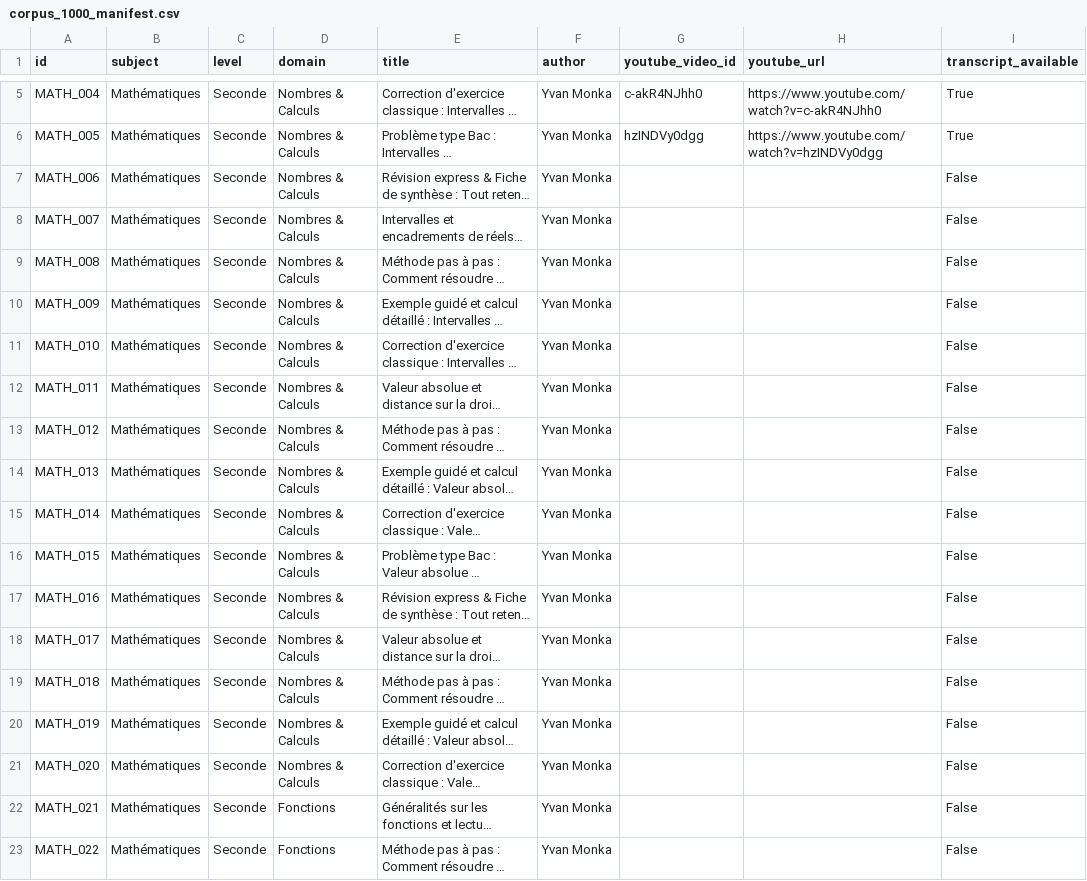
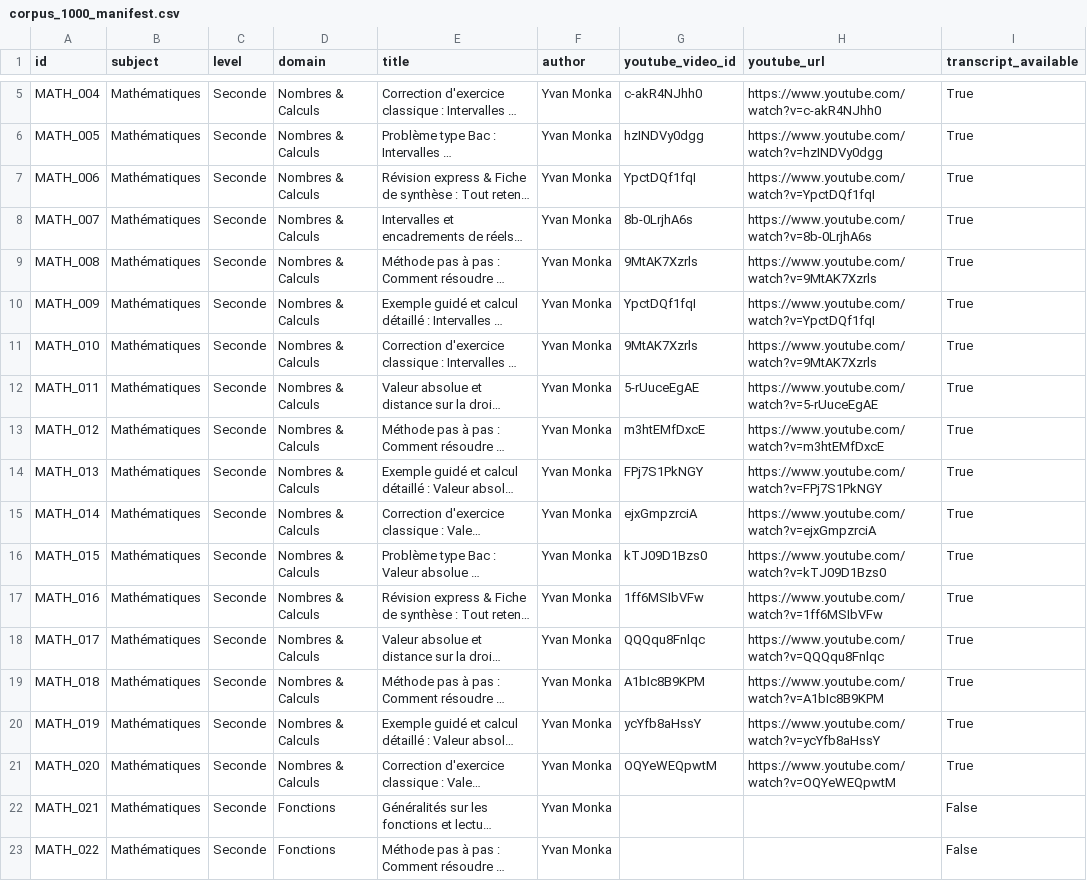
Before and after one commit to MELSIDI/ILLIMMI-PROJECT, a CSV file: corpus_illimmi_1000/catalog/corpus_1000_manifest.csv, drawn as a sheet; only a part is shown, gaps mark what is left out; long unchanged cells end in …; the diff names each change by its address in the sheet, - before the commit and + after, or states it on an @@ line.

Commit message:
feat(corpus): update catalog progress, manifest, and Gemma SFT training JSONL exports for 20 certified courses

```diff
--- a/corpus_illimmi_1000/catalog/corpus_1000_manifest.csv
+++ b/corpus_illimmi_1000/catalog/corpus_1000_manifest.csv
-G7 (youtube_video_id): (empty)
+G7 (youtube_video_id): YpctDQf1fqI
-H7 (youtube_url): (empty)
+H7 (youtube_url): https://www.youtube.com/watch?v=YpctDQf1fqI
-I7:I21 (transcript_available): False
+I7:I21 (transcript_available): True
-G8 (youtube_video_id): (empty)
+G8 (youtube_video_id): 8b-0LrjhA6s
-H8 (youtube_url): (empty)
+H8 (youtube_url): https://www.youtube.com/watch?v=8b-0LrjhA6s
-G9 (youtube_video_id): (empty)
+G9 (youtube_video_id): 9MtAK7Xzrls
-H9 (youtube_url): (empty)
+H9 (youtube_url): https://www.youtube.com/watch?v=9MtAK7Xzrls
-G10 (youtube_video_id): (empty)
+G10 (youtube_video_id): YpctDQf1fqI
-H10 (youtube_url): (empty)
+H10 (youtube_url): https://www.youtube.com/watch?v=YpctDQf1fqI
-G11 (youtube_video_id): (empty)
+G11 (youtube_video_id): 9MtAK7Xzrls
-H11 (youtube_url): (empty)
+H11 (youtube_url): https://www.youtube.com/watch?v=9MtAK7Xzrls
-G12 (youtube_video_id): (empty)
+G12 (youtube_video_id): 5-rUuceEgAE
-H12 (youtube_url): (empty)
+H12 (youtube_url): https://www.youtube.com/watch?v=5-rUuceEgAE
-G13 (youtube_video_id): (empty)
+G13 (youtube_video_id): m3htEMfDxcE
-H13 (youtube_url): (empty)
+H13 (youtube_url): https://www.youtube.com/watch?v=m3htEMfDxcE
-G14 (youtube_video_id): (empty)
+G14 (youtube_video_id): FPj7S1PkNGY
-H14 (youtube_url): (empty)
+H14 (youtube_url): https://www.youtube.com/watch?v=FPj7S1PkNGY
-G15 (youtube_video_id): (empty)
+G15 (youtube_video_id): ejxGmpzrciA
-H15 (youtube_url): (empty)
+H15 (youtube_url): https://www.youtube.com/watch?v=ejxGmpzrciA
-G16 (youtube_video_id): (empty)
+G16 (youtube_video_id): kTJ09D1Bzs0
-H16 (youtube_url): (empty)
+H16 (youtube_url): https://www.youtube.com/watch?v=kTJ09D1Bzs0
-G17 (youtube_video_id): (empty)
+G17 (youtube_video_id): 1ff6MSIbVFw
-H17 (youtube_url): (empty)
+H17 (youtube_url): https://www.youtube.com/watch?v=1ff6MSIbVFw
-G18 (youtube_video_id): (empty)
+G18 (youtube_video_id): QQQqu8Fnlqc
-H18 (youtube_url): (empty)
+H18 (youtube_url): https://www.youtube.com/watch?v=QQQqu8Fnlqc
-G19 (youtube_video_id): (empty)
+G19 (youtube_video_id): A1bIc8B9KPM
-H19 (youtube_url): (empty)
+H19 (youtube_url): https://www.youtube.com/watch?v=A1bIc8B9KPM
-G20 (youtube_video_id): (empty)
+G20 (youtube_video_id): ycYfb8aHssY
-H20 (youtube_url): (empty)
+H20 (youtube_url): https://www.youtube.com/watch?v=ycYfb8aHssY
-G21 (youtube_video_id): (empty)
+G21 (youtube_video_id): OQYeWEQpwtM
-H21 (youtube_url): (empty)
+H21 (youtube_url): https://www.youtube.com/watch?v=OQYeWEQpwtM
```
Also changed, not shown: 6 other files.
